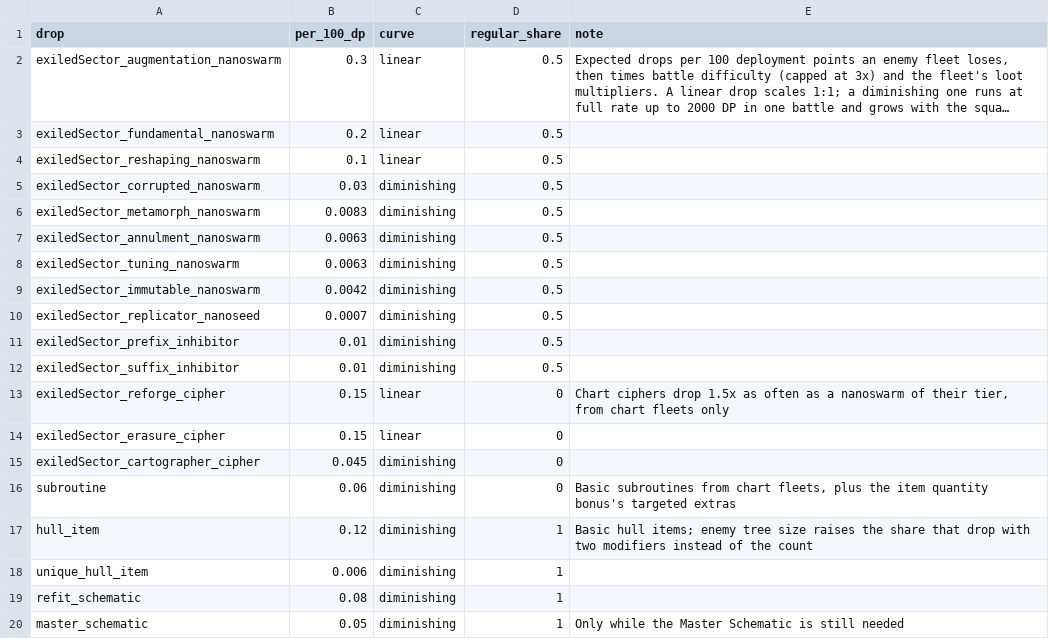
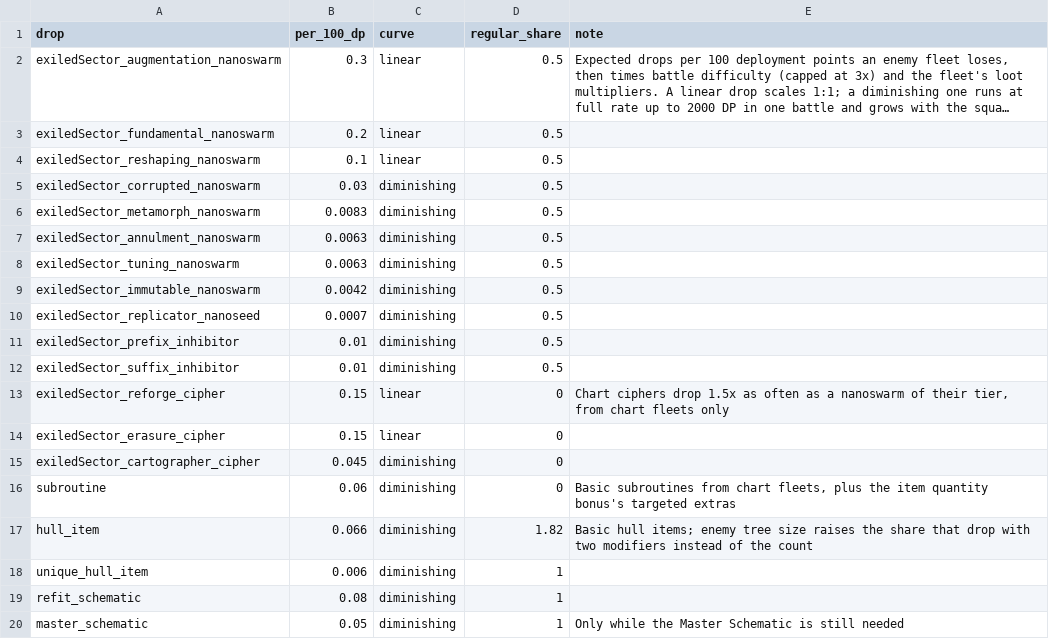
Before and after one commit to ExiledPortals/ExiledSector, a CSV file: data/config/exiledSector/battle_loot.csv, drawn as a sheet; long unchanged cells end in ….

```diff
--- a/data/config/exiledSector/battle_loot.csv
+++ b/data/config/exiledSector/battle_loot.csv
@@ -16,3 +16,3 @@ exiledSector_cartographer_cipher,0.045,diminishing,0,
 subroutine,0.06,diminishing,0,"Basic subroutines from chart fleets, plus the item quantity bonus's targeted extras"
-hull_item,0.12,diminishing,1,"Basic hull items; enemy tree size raises the share that drop with two modifiers instead of the count"
+hull_item,0.066,diminishing,1.82,"Basic hull items; enemy tree size raises the share that drop with two modifiers instead of the count"
 unique_hull_item,0.006,diminishing,1,
```
Also changed, not shown: data/config/exiledSector/item_salvage.csv, 10 other files.
